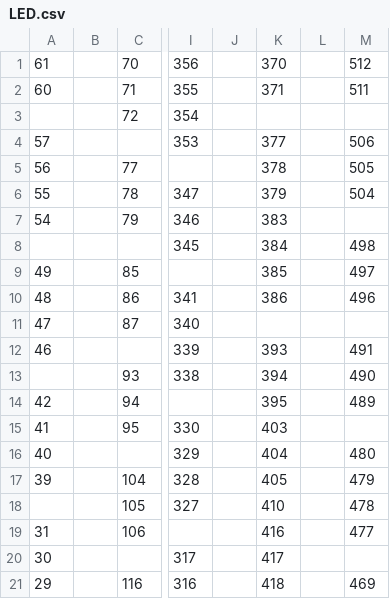
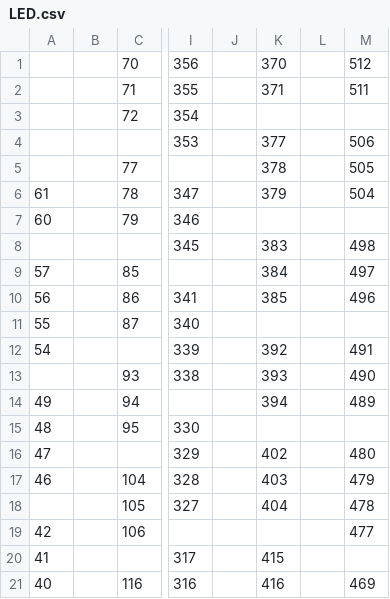
Before and after one commit to tennercheung/LEDMerchLookup, a CSV file: LED.csv, drawn as a sheet; only a part is shown, gaps mark what is left out; the diff covers the shown part only; the diff names each change by its address in the sheet, - before the commit and + after, or states it on an @@ line.

```diff
--- a/LED.csv
+++ b/LED.csv
-A1: 61
+A1: (empty)
-A2: 60
+A2: (empty)
-A4: 57
+A4: (empty)
-A5: 56
+A5: (empty)
-A6: 55
+A6: 61
-A7: 54
+A7: 60
-K7: 383
+K7: (empty)
-K8: 384
+K8: 383
-A9: 49
+A9: 57
-K9: 385
+K9: 384
-A10: 48
+A10: 56
-K10: 386
+K10: 385
-A11: 47
+A11: 55
-A12: 46
+A12: 54
-K12: 393
+K12: 392
-K13: 394
+K13: 393
-A14: 42
+A14: 49
-K14: 395
+K14: 394
-A15: 41
+A15: 48
-K15: 403
+K15: (empty)
-A16: 40
+A16: 47
-K16: 404
+K16: 402
-A17: 39
+A17: 46
-K17: 405
+K17: 403
-K18: 410
+K18: 404
-A19: 31
+A19: 42
-K19: 416
+K19: (empty)
-A20: 30
+A20: 41
-K20: 417
+K20: 415
-A21: 29
+A21: 40
-K21: 418
+K21: 416
```
Also changed, not shown: 5 added rows, 1 removed row, 1 moved row and 24 edited cells elsewhere in this file, sheet.csv.
